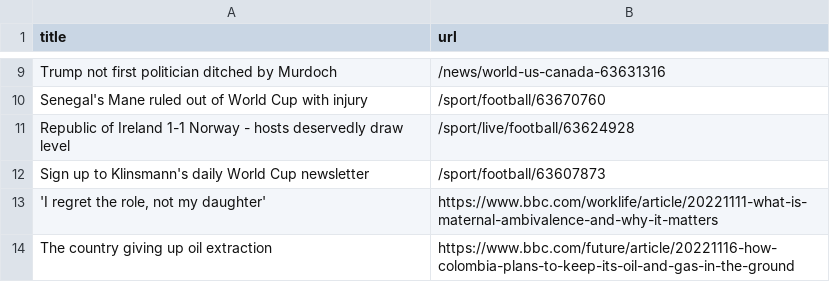
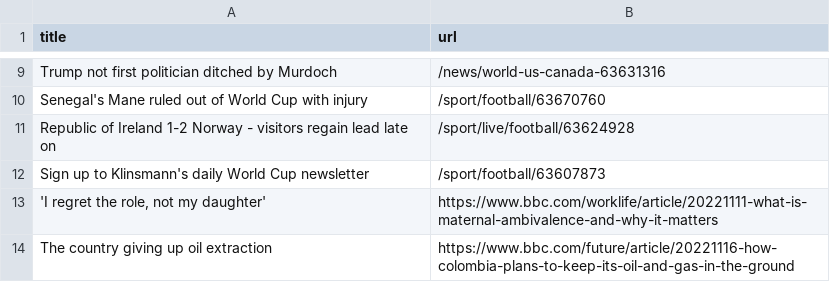
Before and after one commit to torythetortle/automatic-scraper-bbc, a CSV file: bbc.csv, drawn as a sheet; only a part is shown, gaps mark what is left out.

```diff
--- a/bbc.csv
+++ b/bbc.csv
@@ -10,3 +10,3 @@ Trump not first politician ditched by Murdoch,/news/world-us-canada-63631316
 Senegal's Mane ruled out of World Cup with injury,/sport/football/63670760
-Republic of Ireland 1-1 Norway - hosts deservedly draw level,/sport/live/football/63624928
+Republic of Ireland 1-2 Norway - visitors regain lead late on,/sport/live/football/63624928
 Sign up to Klinsmann's daily World Cup newsletter,/sport/football/63607873
```
